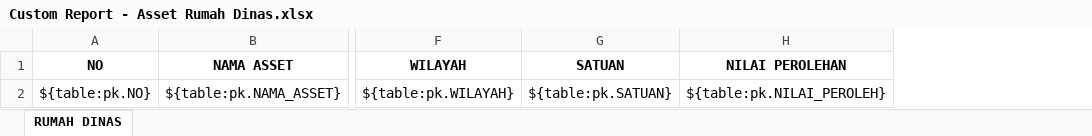
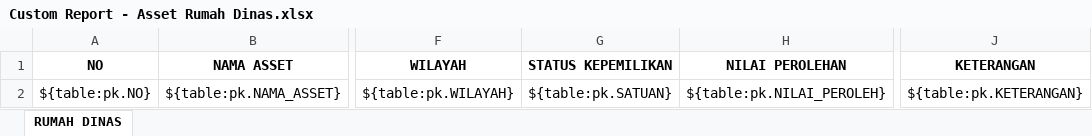
Before and after one commit to danangapp/simpanda_oracle, an Excel workbook: report/Custom Report - Asset Rumah Dinas.xlsx, sheet RUMAH DINAS, drawn as a sheet; only a part is shown, gaps mark what is left out; values as stored, in another font and other column widths than the file's, no borders; the diff names each change by its address in the sheet, - before the commit and + after, or states it on an @@ line.

Commit message:
update rumah dinas report

```diff
--- a/report/Custom Report - Asset Rumah Dinas.xlsx (sheet RUMAH DINAS)
+++ b/report/Custom Report - Asset Rumah Dinas.xlsx (sheet RUMAH DINAS)
+column J (KETERANGAN), row 2: ${table:pk.KETERANGAN}
-G1: SATUAN
+G1: STATUS KEPEMILIKAN
```
Also changed, not shown: 1 other file.
